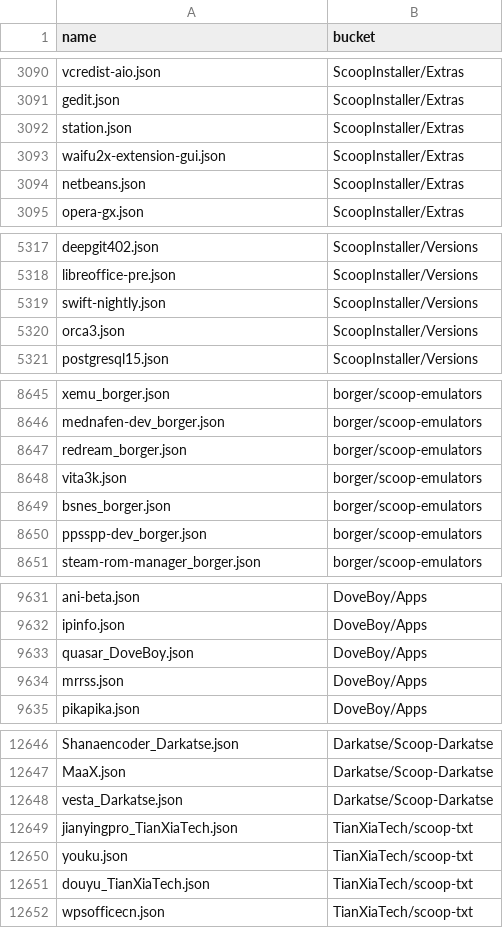
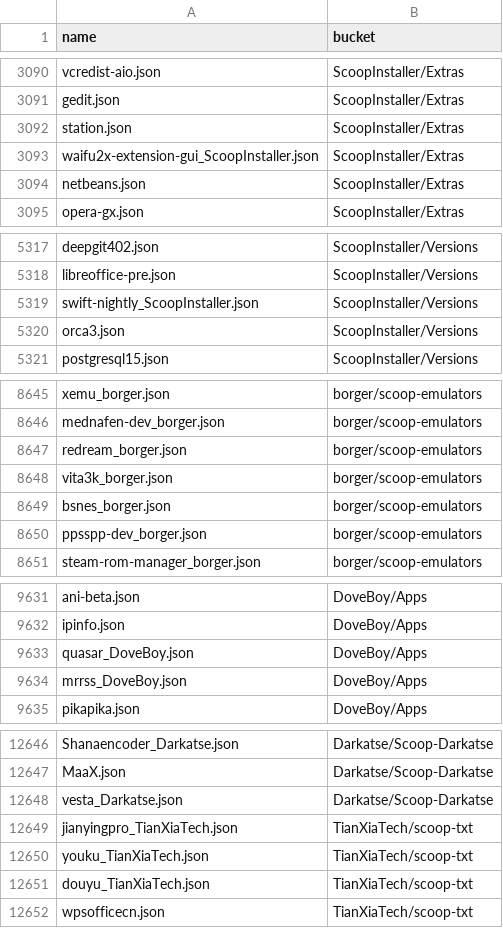
Before and after one commit to XiHanQWQ/scoop-apps, a CSV file: app-contributor-list.csv, drawn as a sheet; only a part is shown, gaps mark what is left out.

```diff
--- a/app-contributor-list.csv
+++ b/app-contributor-list.csv
@@ -3092,3 +3092,3 @@ gedit.json,ScoopInstaller/Extras
 station.json,ScoopInstaller/Extras
-waifu2x-extension-gui.json,ScoopInstaller/Extras
+waifu2x-extension-gui_ScoopInstaller.json,ScoopInstaller/Extras
 netbeans.json,ScoopInstaller/Extras
@@ -5318,3 +5318,3 @@ deepgit402.json,ScoopInstaller/Versions
 libreoffice-pre.json,ScoopInstaller/Versions
-swift-nightly.json,ScoopInstaller/Versions
+swift-nightly_ScoopInstaller.json,ScoopInstaller/Versions
 orca3.json,ScoopInstaller/Versions
@@ -8647,3 +8647,3 @@ mednafen-dev_borger.json,borger/scoop-emulators
 redream_borger.json,borger/scoop-emulators
-vita3k.json,borger/scoop-emulators
+vita3k_borger.json,borger/scoop-emulators
 bsnes_borger.json,borger/scoop-emulators
@@ -9633,3 +9633,3 @@ ipinfo.json,DoveBoy/Apps
 quasar_DoveBoy.json,DoveBoy/Apps
-mrrss.json,DoveBoy/Apps
+mrrss_DoveBoy.json,DoveBoy/Apps
 pikapika.json,DoveBoy/Apps
@@ -12649,3 +12649,3 @@ vesta_Darkatse.json,Darkatse/Scoop-Darkatse
 jianyingpro_TianXiaTech.json,TianXiaTech/scoop-txt
-youku.json,TianXiaTech/scoop-txt
+youku_TianXiaTech.json,TianXiaTech/scoop-txt
 douyu_TianXiaTech.json,TianXiaTech/scoop-txt
```
Also changed, not shown: 56 other files.
